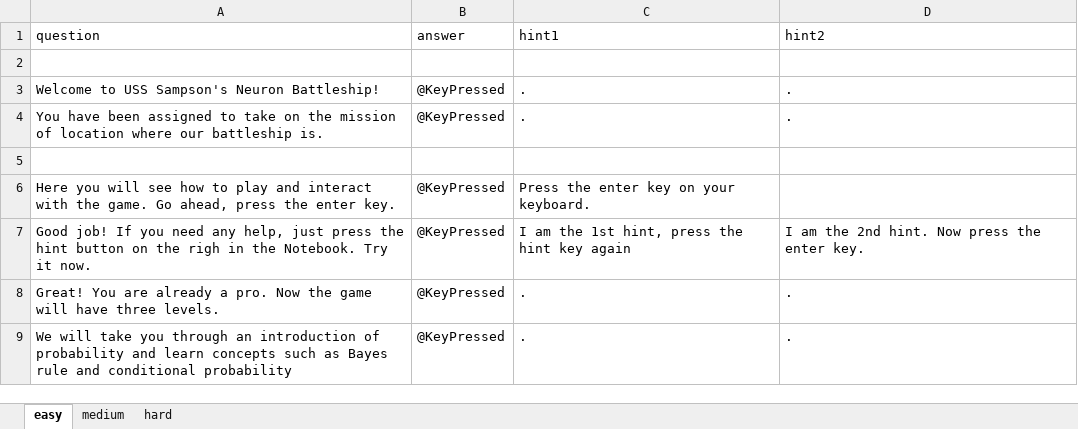
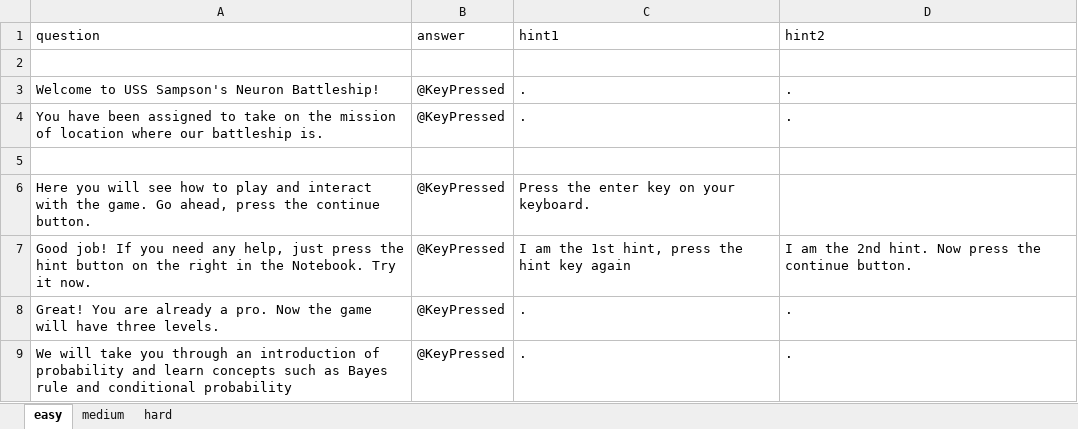
Before and after one commit to IvaStevens/NDA_final_project, an Excel workbook: questions.xlsx, sheet easy, drawn as a sheet; only a part is shown; values as stored, in another font and other column widths than the file's, no borders; the diff names each change by its address in the sheet, - before the commit and + after, or states it on an @@ line.

Commit message:
excel: typo & "enter key" to continue button"

```diff
--- a/questions.xlsx (sheet easy)
+++ b/questions.xlsx (sheet easy)
-A6 (question): …press the enter key.
+A6 (question): …press the continue button.
-A7 (question): …on the righ in the…
+A7 (question): …on the right in the…
-D7 (hint2): …press the enter key.
+D7 (hint2): …press the continue button.
```
